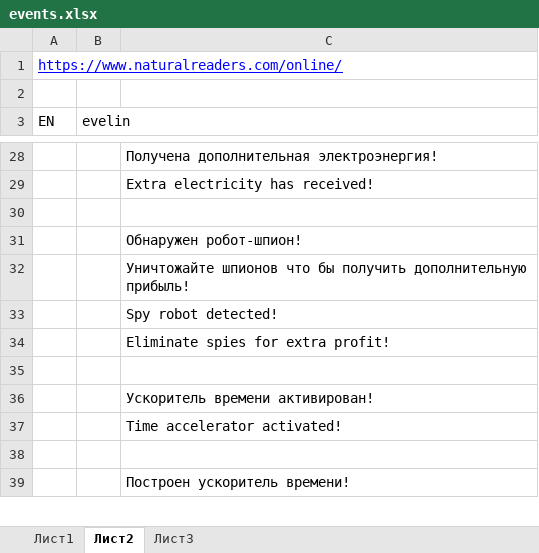
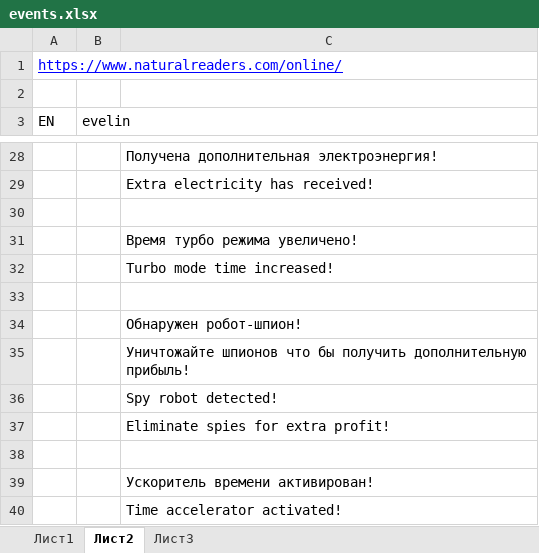
Before and after one commit to chelovek-gorod/Tesla, an Excel workbook: events.xlsx, sheet Лист2, drawn as a sheet; only a part is shown, gaps mark what is left out; the shorter side is filled out with more unchanged rows; values as stored, in another font and other column widths than the file's, no borders; the diff names each change by its address in the sheet, - before the commit and + after, or states it on an @@ line.

```diff
--- a/events.xlsx (sheet Лист2)
+++ b/events.xlsx (sheet Лист2)
+row 31:  |  | Время турбо режима увеличено!
+row 32:  |  | Turbo mode time increased!
+row 33: (empty)
```
Also changed, not shown: 16 other files.
